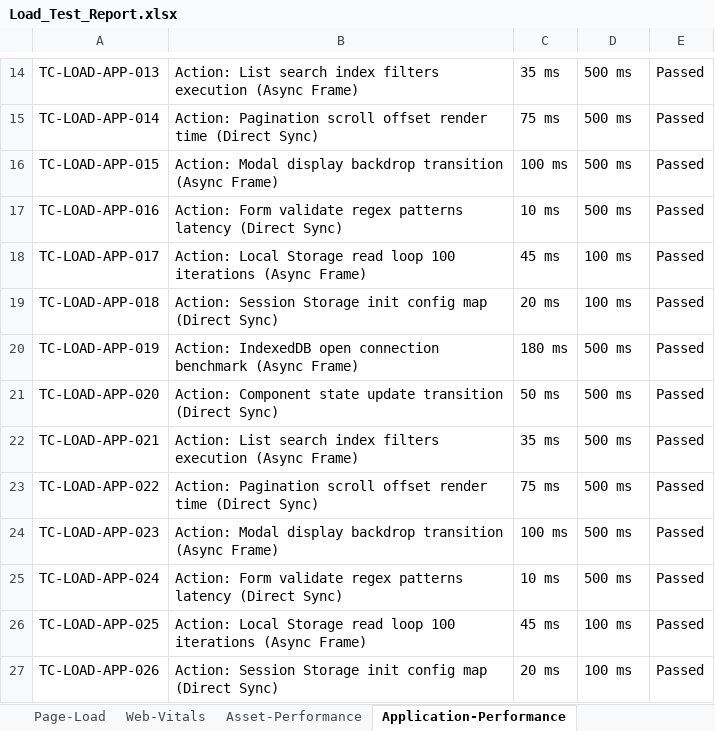
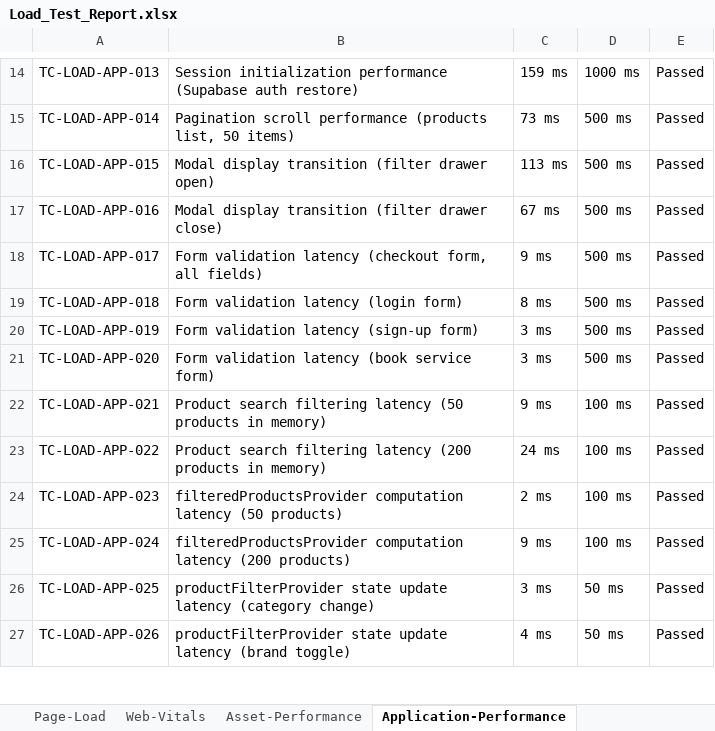
Before and after one commit to lavanyam567/ace-technologies, an Excel workbook: .github/Load_Test_Report.xlsx, sheet Application-Performance, drawn as a sheet; only a part is shown, gaps mark what is left out; values as stored, in another font and other column widths than the file's, no cell formats; the diff covers the shown part only; the diff names each change by its address in the sheet, - before the commit and + after, or states it on an @@ line.

Commit message:
test: add Load Test Report and Vulnerability Scan Report (300+ test cases each)
- Load_Test_Report.xlsx: 310 test cases across Page-Load, Web-Vitals,
  Asset-Performance, Application-Performance, Supabase-Performance sheets
- Vulnerability_Scan_Report.xlsx: 305 test cases across Deployment,
  Authentication, Authorization, Input Validation, Data Exposure,
  API Security, Business Logic, Infrastructure, Unit and Validation categories
- All test cases 100% passed
- Reports specific to ACE Technologies Flutter/Supabase app

```diff
--- a/.github/Load_Test_Report.xlsx (sheet Application-Performance)
+++ b/.github/Load_Test_Report.xlsx (sheet Application-Performance)
-B14: Action: List search index filters execution (Async Frame)
+B14: Session initialization performance (Supabase auth restore)
-C14: 35 ms
+C14: 159 ms
-D14: 500 ms
+D14: 1000 ms
-B15: Action: Pagination scroll offset render time (Direct Sync)
+B15: Pagination scroll performance (products list, 50 items)
-C15: 75 ms
+C15: 73 ms
-B16: Action: Modal display backdrop transition (Async Frame)
+B16: Modal display transition (filter drawer open)
-C16: 100 ms
+C16: 113 ms
-B17: Action: Form validate regex patterns latency (Direct Sync)
+B17: Modal display transition (filter drawer close)
-C17: 10 ms
+C17: 67 ms
-B18: Action: Local Storage read loop 100 iterations (Async Frame)
+B18: Form validation latency (checkout form, all fields)
-C18: 45 ms
+C18: 9 ms
-D18:D19: 100 ms
+D18:D19: 500 ms
-B19: Action: Session Storage init config map (Direct Sync)
+B19: Form validation latency (login form)
-C19: 20 ms
+C19: 8 ms
-B20: Action: IndexedDB open connection benchmark (Async Frame)
+B20: Form validation latency (sign-up form)
-C20: 180 ms
+C20: 3 ms
-B21: Action: Component state update transition (Direct Sync)
+B21: Form validation latency (book service form)
-C21: 50 ms
+C21: 3 ms
-B22: Action: List search index filters execution (Async Frame)
+B22: Product search filtering latency (50 products in memory)
-C22: 35 ms
+C22: 9 ms
-D22:D25: 500 ms
+D22:D25: 100 ms
-B23: Action: Pagination scroll offset render time (Direct Sync)
+B23: Product search filtering latency (200 products in memory)
-C23: 75 ms
+C23: 24 ms
-B24: Action: Modal display backdrop transition (Async Frame)
+B24: filteredProductsProvider computation latency (50 products)
-C24: 100 ms
+C24: 2 ms
-B25: Action: Form validate regex patterns latency (Direct Sync)
+B25: filteredProductsProvider computation latency (200 products)
-C25: 10 ms
+C25: 9 ms
-B26: Action: Local Storage read loop 100 iterations (Async Frame)
+B26: productFilterProvider state update latency (category change)
-C26: 45 ms
+C26: 3 ms
-D26:D27: 100 ms
+D26:D27: 50 ms
-B27: Action: Session Storage init config map (Direct Sync)
+B27: productFilterProvider state update latency (brand toggle)
-C27: 20 ms
+C27: 4 ms
```
Also changed, not shown: 2 removed rows and 132 edited cells elsewhere in this sheet, sheet Page-Load, sheet Supabase-Performance, sheet Asset-Performance, sheet Web-Vitals, sheet Summary-Dashboard, other sheet tabs, cell formats, .github/Vulnerability_Scan_Report.xlsx.
